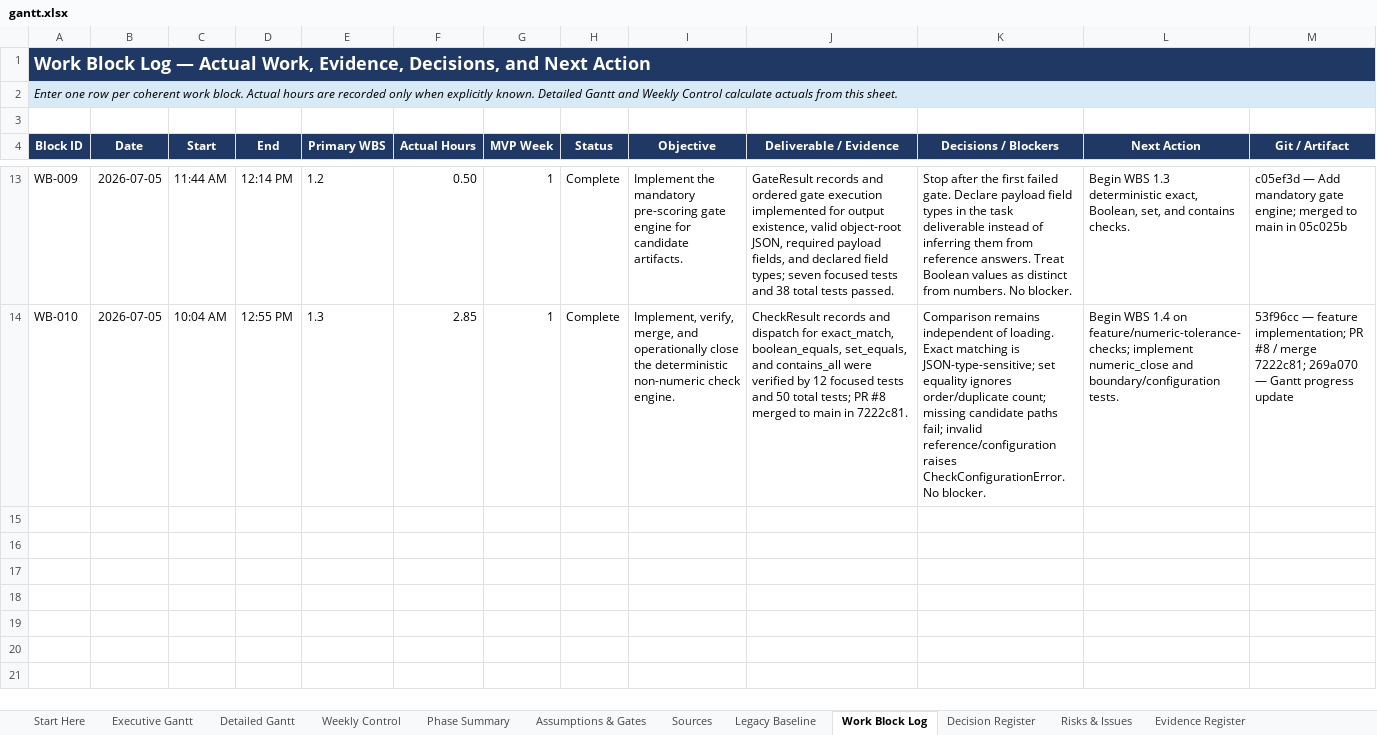
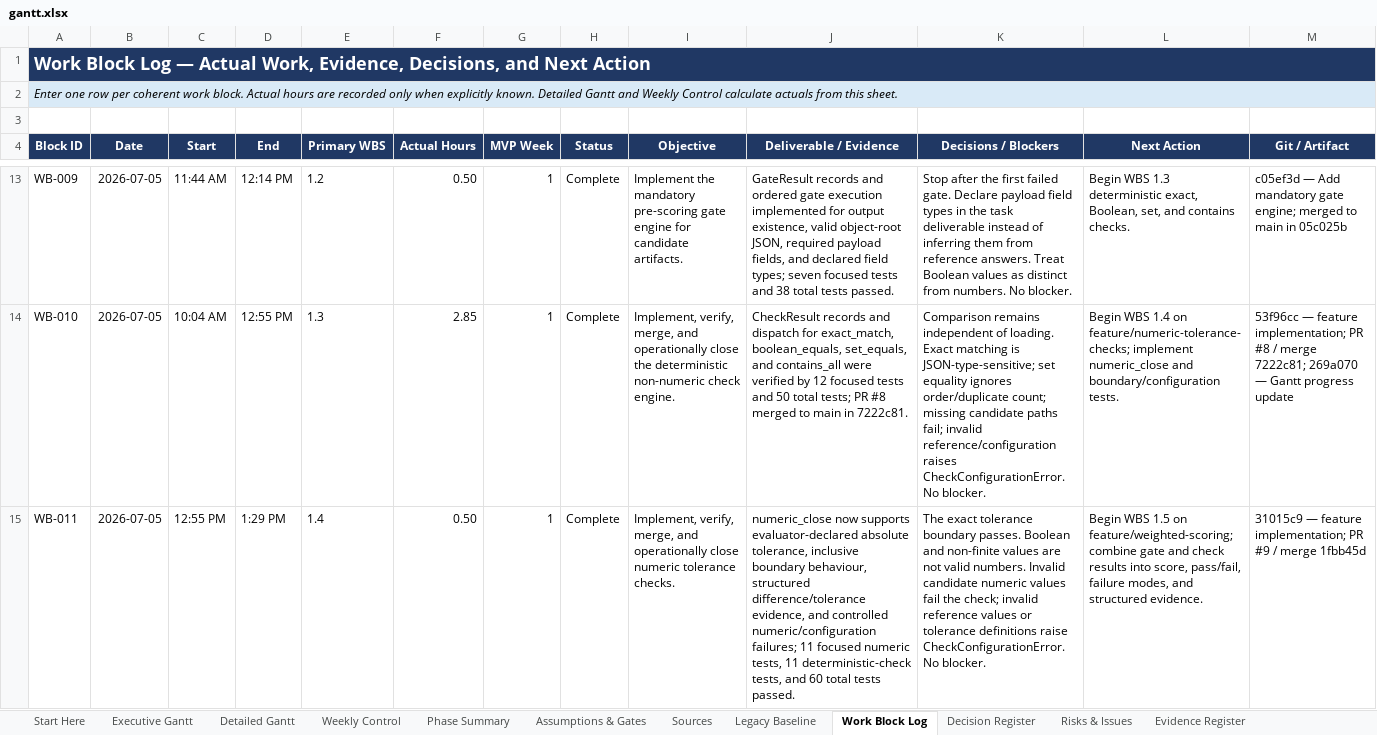
Before and after one commit to Jason-Jensen/mechanical-technical-document-evaluation-harness, an Excel workbook: gantt.xlsx, sheet Work Block Log, drawn as a sheet; only a part is shown, gaps mark what is left out; values as stored, in another font and other column widths than the file's, no borders; the diff names each change by its address in the sheet, - before the commit and + after, or states it on an @@ line.

Commit message:
Close WBS 1.4 and open weighted scoring work

```diff
--- a/gantt.xlsx (sheet Work Block Log)
+++ b/gantt.xlsx (sheet Work Block Log)
+row 15: WB-011 | 2026-07-05 | 12:55 PM | 1:29 PM | 1.4 | 0.50 | 1 | Complete | Implement, verify, merge, and operationally close numeric tolerance checks. | numeric_close now supports evaluator-declared absolute tolerance, inclusive boundary behaviour, structured difference/tolerance evidence, and controlled numeric/configuration failures; 11 focused numeric tests, 11 deterministic-check tests, and 60 total tests passed. | The exact tolerance boundary passes. Boolean and non-finite values are not valid numbers. Invalid candidate numeric values fail the check; invalid reference values or tolerance definitions raise CheckConfigurationError. No blocker. | Begin WBS 1.5 on feature/weighted-scoring; combine gate and check results into score, pass/fail, failure modes, and structured evidence. | 31015c9 — feature implementation; PR #9 / merge 1fbb45d
```
Also changed, not shown: sheet MVP Dashboard, sheet Weekly Control, sheet Detailed Gantt, sheet Decision Register, sheet AI Context, sheet Evidence Register, 4 more sheets, charts or pictures.
